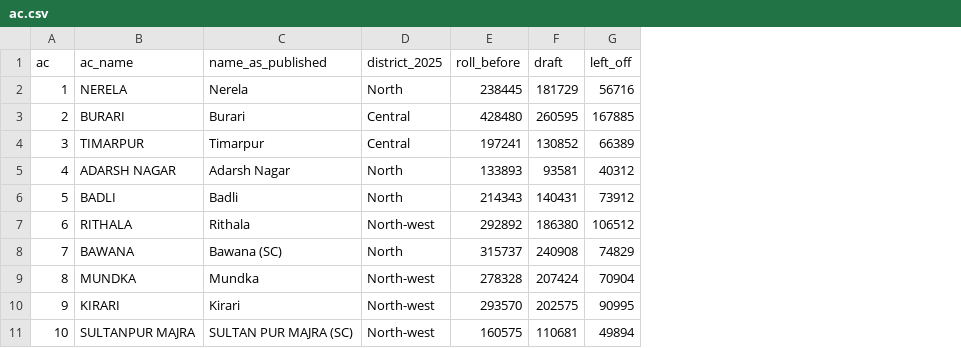
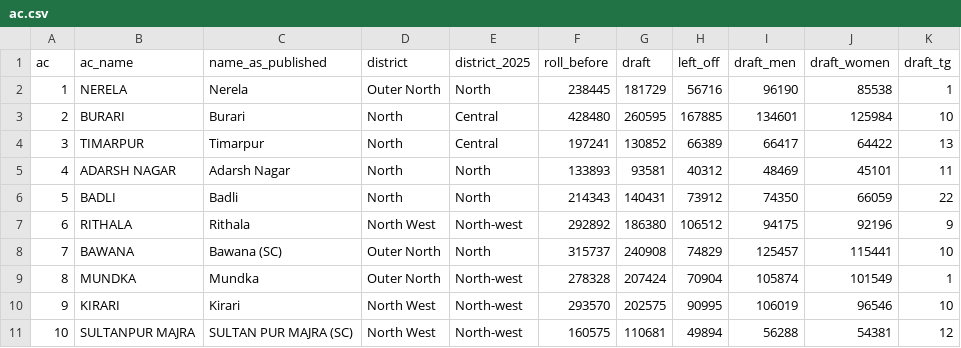
Before and after one commit to Varnasr/INDIA-DATA, a CSV file: data/delhi/raw/ac.csv, drawn as a sheet; only a part is shown; the diff names each change by its address in the sheet, - before the commit and + after, or states it on an @@ line.

```diff
--- a/data/delhi/raw/ac.csv
+++ b/data/delhi/raw/ac.csv
+column D (district), rows 2-11: Outer North | North | North | North | North | North West | Outer North | Outer North | North West | North West
+column I (draft_men), rows 2-11: 96190 | 134601 | 66417 | 48469 | 74350 | 94175 | 125457 | 105874 | 106019 | 56288
+column J (draft_women), rows 2-11: 85538 | 125984 | 64422 | 45101 | 66059 | 92196 | 115441 | 101549 | 96546 | 54381
+column K (draft_tg), rows 2-11: 1 | 10 | 13 | 11 | 22 | 9 | 10 | 1 | 10 | 12
```
Also changed, not shown: data/india/process_schedules.csv, data/india/raw/gender.csv, 28 other files.
